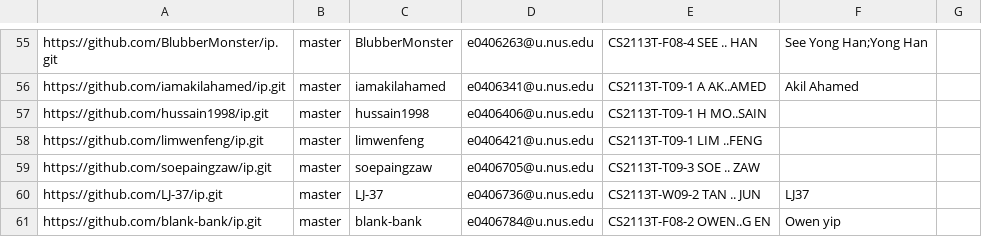
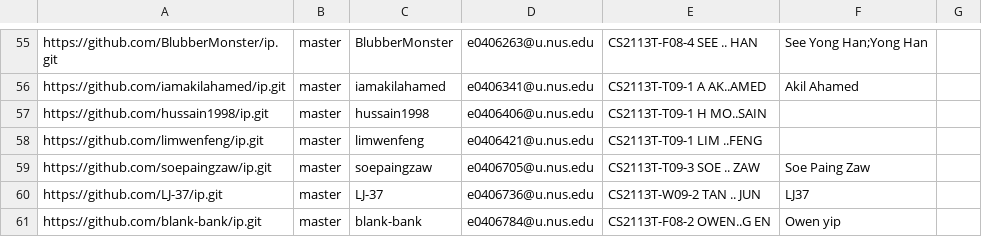
Before and after one commit to nus-cs2113-AY2021S2/ip-dashboard, a CSV file: configs/author-config.csv, drawn as a sheet; only a part is shown, gaps mark what is left out.

Commit message:
Update configs

```diff
--- a/configs/author-config.csv
+++ b/configs/author-config.csv
@@ -58,3 +58,3 @@ https://github.com/hussain1998/ip.git,master,hussain1998,e0406406@u.nus.edu,CS21
 https://github.com/limwenfeng/ip.git,master,limwenfeng,e0406421@u.nus.edu,CS2113T-T09-1 LIM ..FENG,,
-https://github.com/soepaingzaw/ip.git,master,soepaingzaw,e0406705@u.nus.edu,CS2113T-T09-3 SOE .. ZAW,,
+https://github.com/soepaingzaw/ip.git,master,soepaingzaw,e0406705@u.nus.edu,CS2113T-T09-3 SOE .. ZAW,Soe Paing Zaw,
 https://github.com/LJ-37/ip.git,master,LJ-37,e0406736@u.nus.edu,CS2113T-W09-2 TAN .. JUN,LJ37,
```
